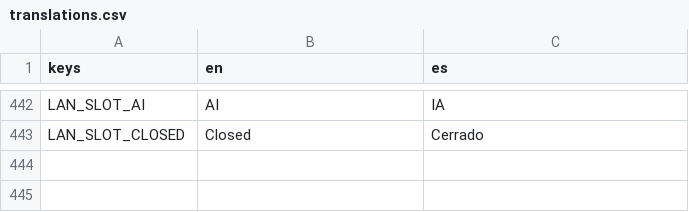
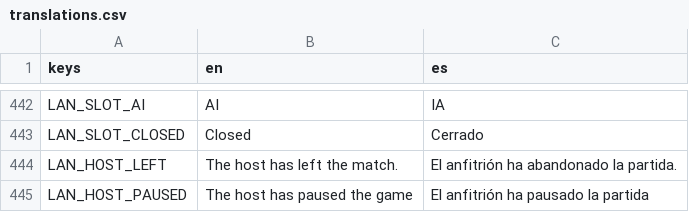
Before and after one commit to enrimr/rts-game-godot, a CSV file: project/assets/translations/translations.csv, drawn as a sheet; only a part is shown, gaps mark what is left out; the diff names each change by its address in the sheet, - before the commit and + after, or states it on an @@ line.

```diff
--- a/project/assets/translations/translations.csv
+++ b/project/assets/translations/translations.csv
+row 444: LAN_HOST_LEFT | The host has left the match. | El anfitrión ha abandonado la partida.
+row 445: LAN_HOST_PAUSED | The host has paused the game | El anfitrión ha pausado la partida
```
Also changed, not shown: 7 other files.
